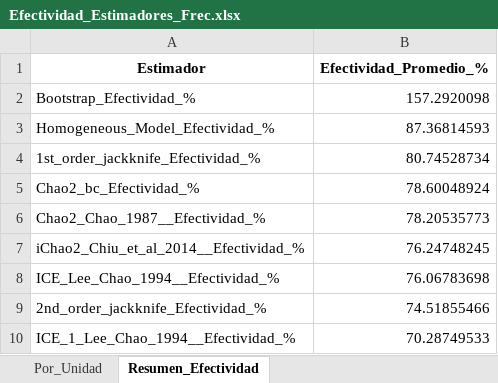
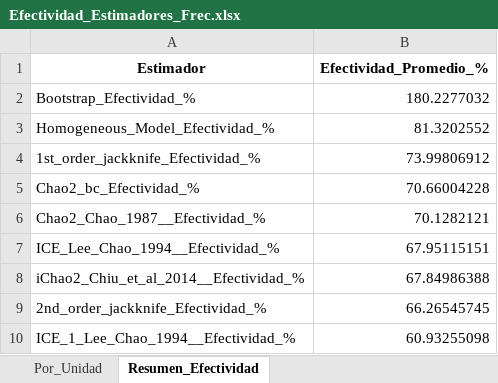
Before and after one commit to BioRamirez/Backet, an Excel workbook: python_Proyect/Resultados/Efectividad_Estimadores_Frec.xlsx, sheet Resumen_Efectividad, drawn as a sheet; values as stored, in another font and other column widths than the file's, no borders; removed rows and columns are numbered as before the commit, all else as after; the diff names each change by its address in the sheet, - before the commit and + after, or states it on an @@ line.

```diff
--- a/python_Proyect/Resultados/Efectividad_Estimadores_Frec.xlsx (sheet Resumen_Efectividad)
+++ b/python_Proyect/Resultados/Efectividad_Estimadores_Frec.xlsx (sheet Resumen_Efectividad)
-B2 (Efectividad_Promedio_%): 157.2920098
+B2 (Efectividad_Promedio_%): 180.2277032
-B3 (Efectividad_Promedio_%): 87.36814593
+B3 (Efectividad_Promedio_%): 81.3202552
-B4 (Efectividad_Promedio_%): 80.74528734
+B4 (Efectividad_Promedio_%): 73.99806912
-B5 (Efectividad_Promedio_%): 78.60048924
+B5 (Efectividad_Promedio_%): 70.66004228
-B6 (Efectividad_Promedio_%): 78.20535773
+B6 (Efectividad_Promedio_%): 70.1282121
-row 7: iChao2_Chiu_et_al_2014__Efectividad_% | 76.24748245
-B7 (Efectividad_Promedio_%): 76.06783698
+B7 (Efectividad_Promedio_%): 67.95115151
+row 8: iChao2_Chiu_et_al_2014__Efectividad_% | 67.84986388
-B9 (Efectividad_Promedio_%): 74.51855466
+B9 (Efectividad_Promedio_%): 66.26545745
-B10 (Efectividad_Promedio_%): 70.28749533
+B10 (Efectividad_Promedio_%): 60.93255098
```
Also changed, not shown: sheet Por_Unidad, python_Proyect/Resultados/Estimadores_frecuencia.xlsx, python_Proyect/Resultados/Resumen_estimadores_Frec.xlsx, 5 other files.
